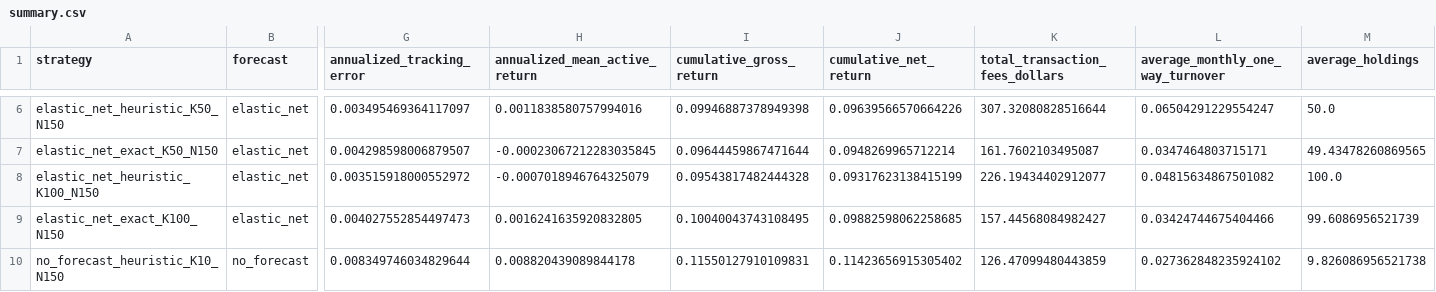
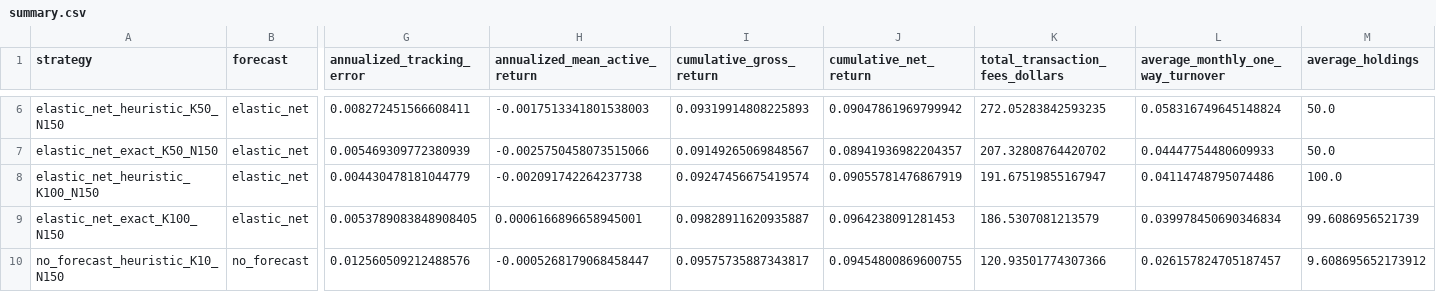
Before and after one commit to eric22toma/GoalPath-Bond, a CSV file: stage1_outputs/backtest/summary.csv, drawn as a sheet; only a part is shown, gaps mark what is left out; the diff covers the shown part only; the diff names each change by its address in the sheet, - before the commit and + after, or states it on an @@ line.

```diff
--- a/stage1_outputs/backtest/summary.csv
+++ b/stage1_outputs/backtest/summary.csv
-G6 (annualized_tracking_error): 0.003495469364117097
+G6 (annualized_tracking_error): 0.008272451566608411
-H6 (annualized_mean_active_return): 0.0011838580757994016
+H6 (annualized_mean_active_return): -0.0017513341801538003
-I6 (cumulative_gross_return): 0.09946887378949398
+I6 (cumulative_gross_return): 0.09319914808225893
-J6 (cumulative_net_return): 0.09639566570664226
+J6 (cumulative_net_return): 0.09047861969799942
-K6 (total_transaction_fees_dollars): 307.32080828516644
+K6 (total_transaction_fees_dollars): 272.05283842593235
-L6 (average_monthly_one_way_turnover): 0.06504291229554247
+L6 (average_monthly_one_way_turnover): 0.058316749645148824
-G7 (annualized_tracking_error): 0.004298598006879507
+G7 (annualized_tracking_error): 0.005469309772380939
-H7 (annualized_mean_active_return): -0.00023067212283035845
+H7 (annualized_mean_active_return): -0.0025750458073515066
-I7 (cumulative_gross_return): 0.09644459867471644
+I7 (cumulative_gross_return): 0.09149265069848567
-J7 (cumulative_net_return): 0.0948269965712214
+J7 (cumulative_net_return): 0.08941936982204357
-K7 (total_transaction_fees_dollars): 161.7602103495087
+K7 (total_transaction_fees_dollars): 207.32808764420702
-L7 (average_monthly_one_way_turnover): 0.0347464803715171
+L7 (average_monthly_one_way_turnover): 0.04447754480609933
-M7 (average_holdings): 49.43478260869565
+M7 (average_holdings): 50.0
-G8 (annualized_tracking_error): 0.003515918000552972
+G8 (annualized_tracking_error): 0.004430478181044779
-H8 (annualized_mean_active_return): -0.0007018946764325079
+H8 (annualized_mean_active_return): -0.002091742264237738
-I8 (cumulative_gross_return): 0.09543817482444328
+I8 (cumulative_gross_return): 0.09247456675419574
-J8 (cumulative_net_return): 0.09317623138415199
+J8 (cumulative_net_return): 0.09055781476867919
-K8 (total_transaction_fees_dollars): 226.19434402912077
+K8 (total_transaction_fees_dollars): 191.67519855167947
-L8 (average_monthly_one_way_turnover): 0.04815634867501082
+L8 (average_monthly_one_way_turnover): 0.04114748795074486
-G9 (annualized_tracking_error): 0.004027552854497473
+G9 (annualized_tracking_error): 0.0053789083848908405
-H9 (annualized_mean_active_return): 0.0016241635920832805
+H9 (annualized_mean_active_return): 0.0006166896658945001
-I9 (cumulative_gross_return): 0.10040043743108495
+I9 (cumulative_gross_return): 0.09828911620935887
-J9 (cumulative_net_return): 0.09882598062258685
+J9 (cumulative_net_return): 0.0964238091281453
-K9 (total_transaction_fees_dollars): 157.44568084982427
+K9 (total_transaction_fees_dollars): 186.5307081213579
-L9 (average_monthly_one_way_turnover): 0.03424744675404466
+L9 (average_monthly_one_way_turnover): 0.039978450690346834
-G10 (annualized_tracking_error): 0.008349746034829644
+G10 (annualized_tracking_error): 0.012560509212488576
-H10 (annualized_mean_active_return): 0.008820439089844178
+H10 (annualized_mean_active_return): -0.0005268179068458447
-I10 (cumulative_gross_return): 0.11550127910109831
+I10 (cumulative_gross_return): 0.09575735887343817
-J10 (cumulative_net_return): 0.11423656915305402
+J10 (cumulative_net_return): 0.09454800869600755
-K10 (total_transaction_fees_dollars): 126.47099480443859
+K10 (total_transaction_fees_dollars): 120.93501774307366
-L10 (average_monthly_one_way_turnover): 0.027362848235924102
+L10 (average_monthly_one_way_turnover): 0.026157824705187457
-M10 (average_holdings): 9.826086956521738
+M10 (average_holdings): 9.608695652173912
```
Also changed, not shown: 72 edited cells elsewhere in this file, stage1_outputs/backtest/monthly_results.csv, 2 other files.
